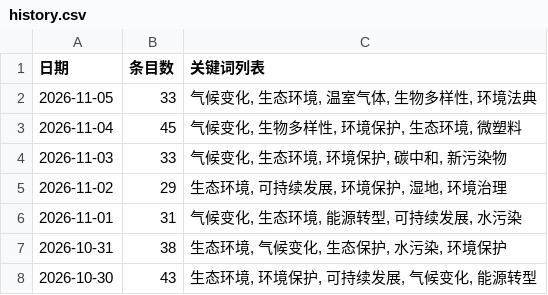
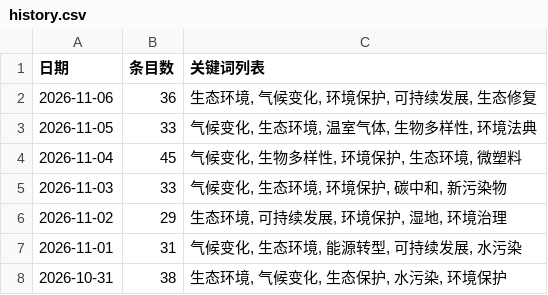
Before and after one commit to black15647/hotspot-radar, a CSV file: docs/data/history.csv, drawn as a sheet; only a part is shown; the shorter side is filled out with more unchanged rows; the diff names each change by its address in the sheet, - before the commit and + after, or states it on an @@ line.

```diff
--- a/docs/data/history.csv
+++ b/docs/data/history.csv
+row 2: 2026-11-06 | 36 | 生态环境, 气候变化, 环境保护, 可持续发展, 生态修复
```
Also changed, not shown: 11 other files.
